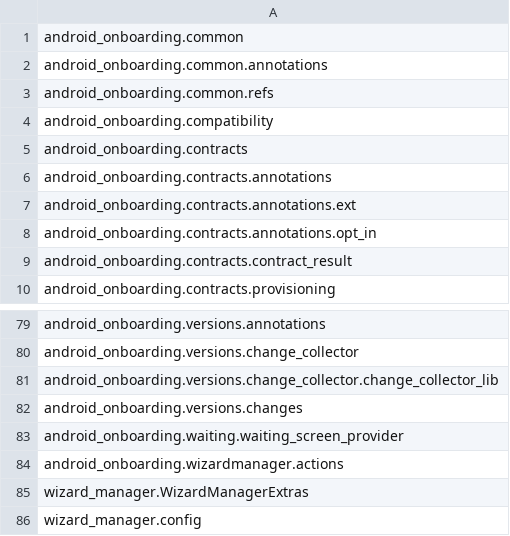
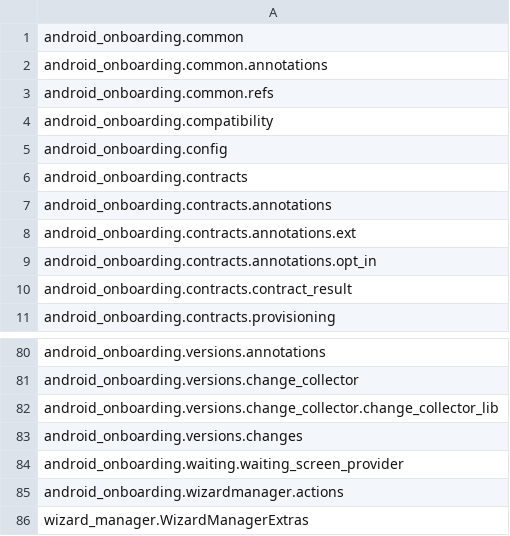
Before and after one commit to aosp-mirror-neo/platform_external_android_onboarding, a CSV file: targets.csv, drawn as a sheet; only a part is shown, gaps mark what is left out; removed rows and columns are numbered as before the commit, all else as after; the diff names each change by its address in the sheet, - before the commit and + after, or states it on an @@ line.

Commit message:
Copybara ❤️: Rename WizardScriptConfig to OnboardingConfig and move it to to onboarding package
CL: cl/876184187
Bug: 487880794
PiperOrigin-RevId: 876184187
Change-Id: Ic8d31c5694e6a3915cc7f9d4e76b2b88315ef953

```diff
--- a/targets.csv
+++ b/targets.csv
+row 5: android_onboarding.config
-row 86: wizard_manager.config
```
Also changed, not shown: 7 other files.
